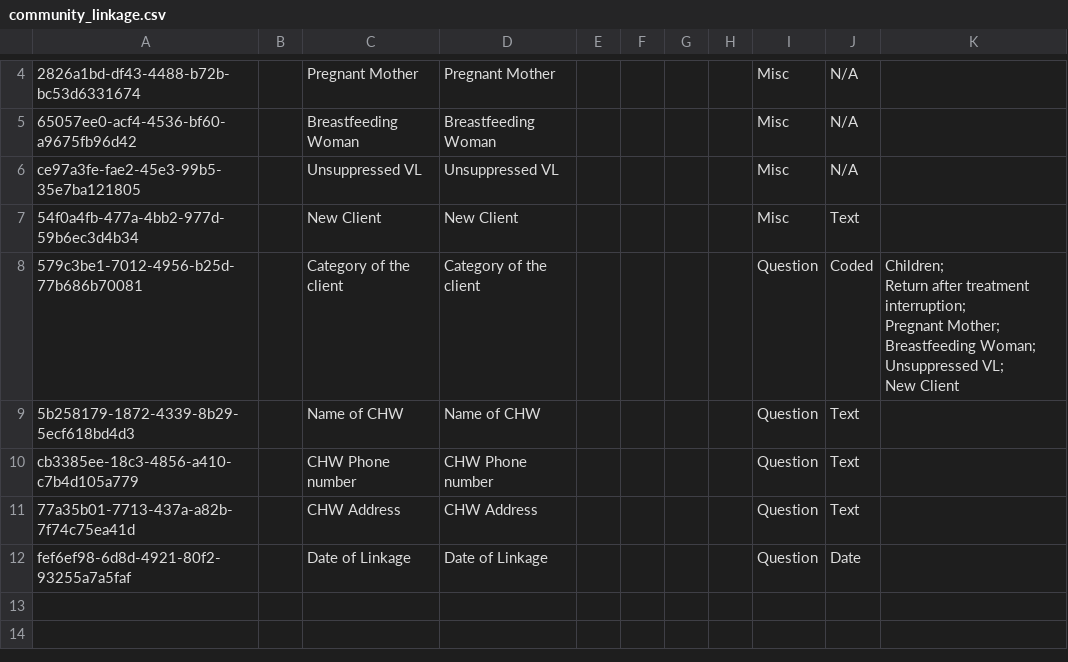
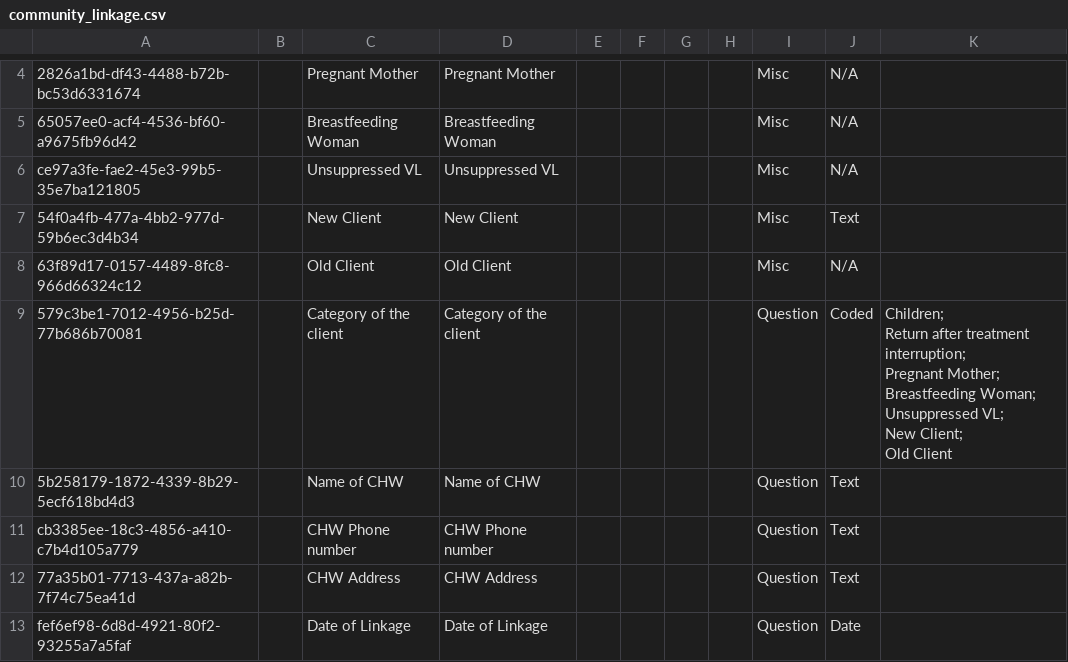
Before and after one commit to njm2176/ssemr, a CSV file: distro/configuration/concepts/community_linkage.csv, drawn as a sheet; only a part is shown, gaps mark what is left out.

```diff
--- a/distro/configuration/concepts/community_linkage.csv
+++ b/distro/configuration/concepts/community_linkage.csv
@@ -7,8 +7,10 @@ ce97a3fe-fae2-45e3-99b5-35e7ba121805,,Unsuppressed VL,Unsuppressed VL,,,,,Misc,N
 54f0a4fb-477a-4bb2-977d-59b6ec3d4b34,,New Client,New Client,,,,,Misc,Text,
-579c3be1-7012-4956-b25d-77b686b70081,,Category of the client,Category of the client,,,,,Question,Coded,"Children;
-Return after treatment interruption;
-Pregnant Mother;
-Breastfeeding Woman;
-Unsuppressed VL;
-New Client"
+63f89d17-0157-4489-8fc8-966d66324c12,,Old Client,Old Client,,,,,Misc,N/A,
+579c3be1-7012-4956-b25d-77b686b70081,,Category of the client,Category of the client,,,,,Question,Coded,"Children;
+Return after treatment interruption;
+Pregnant Mother;
+Breastfeeding Woman;
+Unsuppressed VL;
+New Client;
+Old Client"
 5b258179-1872-4339-8b29-5ecf618bd4d3,,Name of CHW,Name of CHW,,,,,Question,Text,
```
Also changed, not shown: distro/configuration/concepts/adults_and_adolescent_concepts.csv, distro/configuration/concepts/end_of_follow_up_concepts.csv, 13 other files.
